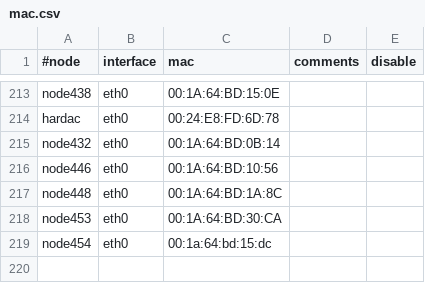
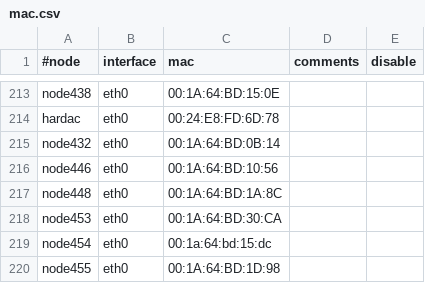
Before and after one commit to broadinstitute/APSGhistory, a CSV file: xcat2/tables/mac.csv, drawn as a sheet; only a part is shown, gaps mark what is left out.

Commit message:
Added node455
git-svn-id: https://subversion01.broadinstitute.org/APSG@1032 95e82132-2061-11dd-9cc4-33af95911ecc

```diff
--- a/xcat2/tables/mac.csv
+++ b/xcat2/tables/mac.csv
@@ -219 +219,2 @@
 "node454","eth0","00:1a:64:bd:15:dc",,
+"node455","eth0","00:1A:64:BD:1D:98",,
```
Also changed, not shown: xcat2/tables/hosts.csv, xcat2/tables/mp.csv, 2 other files.
